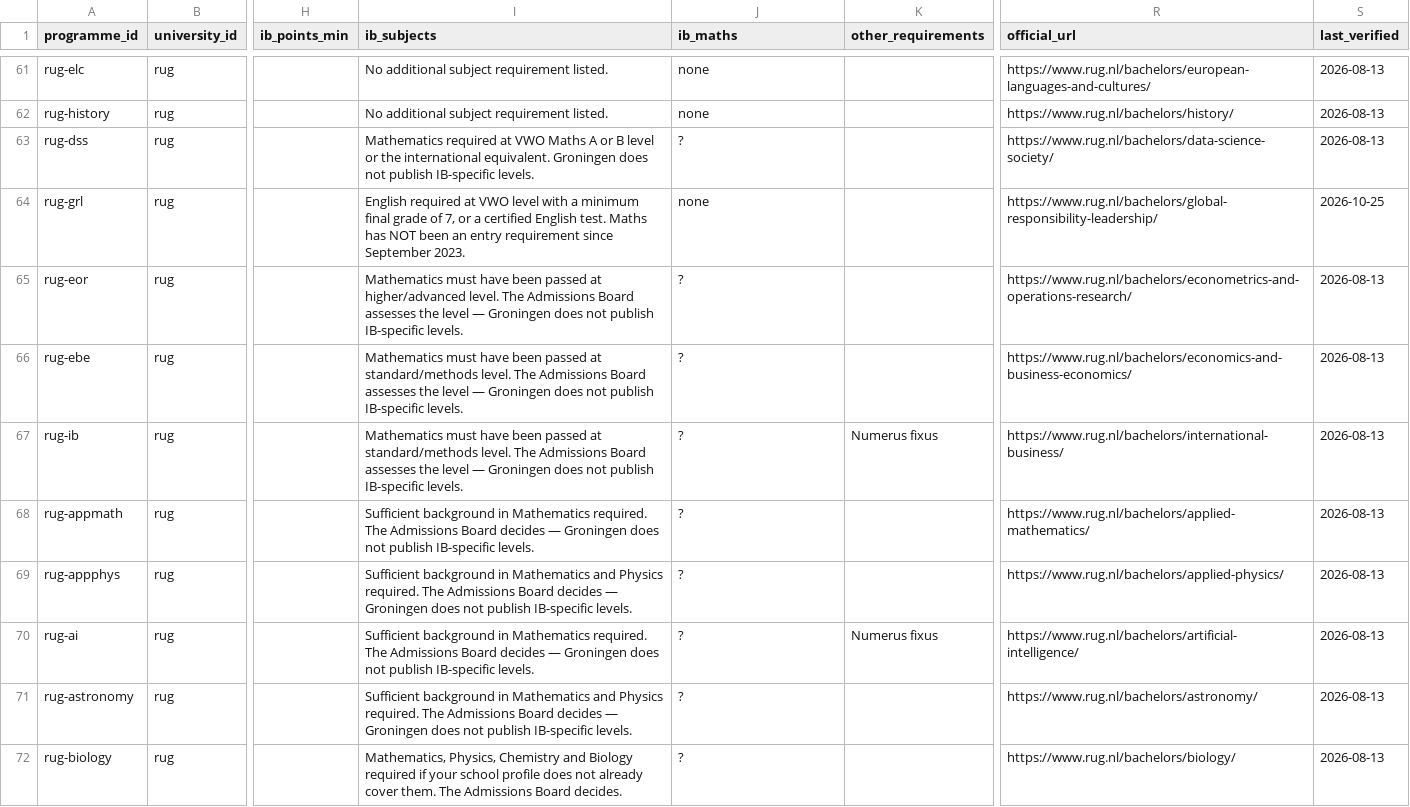
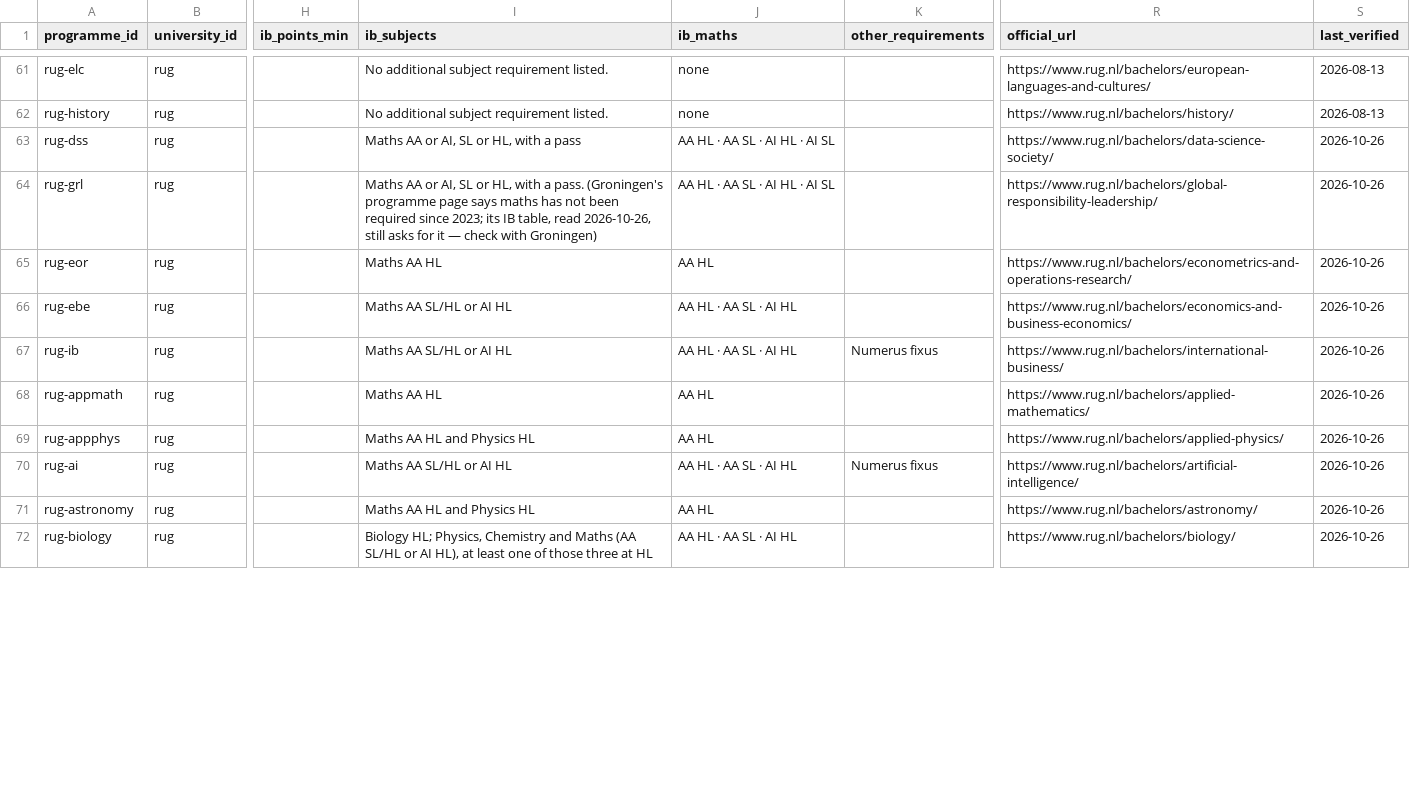
Before and after one commit to kpolacik/ib-university-finder, a CSV file: data/programmes.csv, drawn as a sheet; only a part is shown, gaps mark what is left out; the diff covers the shown part only; the diff names each change by its address in the sheet, - before the commit and + after, or states it on an @@ line.

Commit message:
IB subjects: Groningen, Wageningen and the last gaps; Galway IB English
Every programme now has subject requirements and an ib_maths value; no
"?" is left. Sources, quoted per row in tools/add-ib-subjects-2026-10-26.mjs:

- Groningen: rug.nl IB diploma table, "Subject-specific requirements" per
  degree (e.g. "Econometrics and Operations Research — Mathematics: Analysis
  and approaches HL"). Corrects Spatial Planning and Design, which does ask
  for maths. Data Science and Society from Campus Fryslân's page.
- Wageningen: Diploma Eligibility List 2027 intake, "Appendix 2 -
  International Baccalaureate DP Diploma".
- Erasmus IBA: RSM's IB entry (last update 30 September 2026): "Mathematics
  Analysis & Approaches SL minimum grade 5 OR ... HL minimum grade 4 OR
  Mathematics Applications & Interpretation HL minimum grade 5".
- Radboud EBE and IBA: non-Dutch diploma requirements page, "Mathematics
  A&A (HL/SL) (min. 4 points); or Mathematics A&I HL (min. 4 points)".
- UL: Economics "minimum O4/ H7 grade in Mathematics", Mathematics "minimum
  H5 grade"; Cyber Security via LM121 ("minimum grade O2/H6 in
  Mathematics"); dance degrees on UL's university-wide minimum.
- Trinity Nutrition via TU Dublin TU870 ("At least H4 in Chemistry");
  graduate-entry Pharmacy (Trinity) and Medicine (UCC) say IB subjects
  don't apply.

Galway's English line now carries the CAO guide's IB English grades, which
Galway's FAQ points EU applicants to (tools/fix-galway-english-2026-10-26.mjs).

```diff
--- a/data/programmes.csv
+++ b/data/programmes.csv
-I63 (ib_subjects): Mathematics required at VWO Maths A or B level or the international equivalent. Groningen does not publish IB-specific levels.
+I63 (ib_subjects): Maths AA or AI, SL or HL, with a pass
-J63 (ib_maths): ?
+J63 (ib_maths): AA HL · AA SL · AI HL · AI SL
-S63 (last_verified): 2026-08-13
+S63 (last_verified): 2026-10-26
-I64 (ib_subjects): English required at VWO level with a minimum final grade of 7, or a certified English test. Maths has NOT been an entry requirement since September 2023.
+I64 (ib_subjects): Maths AA or AI, SL or HL, with a pass. (Groningen's programme page says maths has not been required since 2023; its IB table, read 2026-10-26, still asks for it — check with Groningen)
-J64 (ib_maths): none
+J64 (ib_maths): AA HL · AA SL · AI HL · AI SL
-S64 (last_verified): 2026-10-25
+S64 (last_verified): 2026-10-26
-I65 (ib_subjects): Mathematics must have been passed at higher/advanced level. The Admissions Board assesses the level — Groningen does not publish IB-specific levels.
+I65 (ib_subjects): Maths AA HL
-J65 (ib_maths): ?
+J65 (ib_maths): AA HL
-S65:S72 (last_verified): 2026-08-13
+S65:S72 (last_verified): 2026-10-26
-I66:I67 (ib_subjects): Mathematics must have been passed at standard/methods level. The Admissions Board assesses the level — Groningen does not publish IB-specific levels.
+I66:I67 (ib_subjects): Maths AA SL/HL or AI HL
-J66:J67 (ib_maths): ?
+J66:J67 (ib_maths): AA HL · AA SL · AI HL
-I68 (ib_subjects): Sufficient background in Mathematics required. The Admissions Board decides — Groningen does not publish IB-specific levels.
+I68 (ib_subjects): Maths AA HL
-J68:J69 (ib_maths): ?
+J68:J69 (ib_maths): AA HL
-I69 (ib_subjects): Sufficient background in Mathematics and Physics required. The Admissions Board decides — Groningen does not publish IB-specific levels.
+I69 (ib_subjects): Maths AA HL and Physics HL
-I70 (ib_subjects): Sufficient background in Mathematics required. The Admissions Board decides — Groningen does not publish IB-specific levels.
+I70 (ib_subjects): Maths AA SL/HL or AI HL
-J70 (ib_maths): ?
+J70 (ib_maths): AA HL · AA SL · AI HL
-I71 (ib_subjects): Sufficient background in Mathematics and Physics required. The Admissions Board decides — Groningen does not publish IB-specific levels.
+I71 (ib_subjects): Maths AA HL and Physics HL
-J71 (ib_maths): ?
+J71 (ib_maths): AA HL
-I72 (ib_subjects): Mathematics, Physics, Chemistry and Biology required if your school profile does not already cover them. The Admissions Board decides.
+I72 (ib_subjects): Biology HL; Physics, Chemistry and Maths (AA SL/HL or AI HL), at least one of those three at HL
-J72 (ib_maths): ?
+J72 (ib_maths): AA HL · AA SL · AI HL
```
Also changed, not shown: 85 edited cells elsewhere in this file, data/universities.csv, 4 other files.
